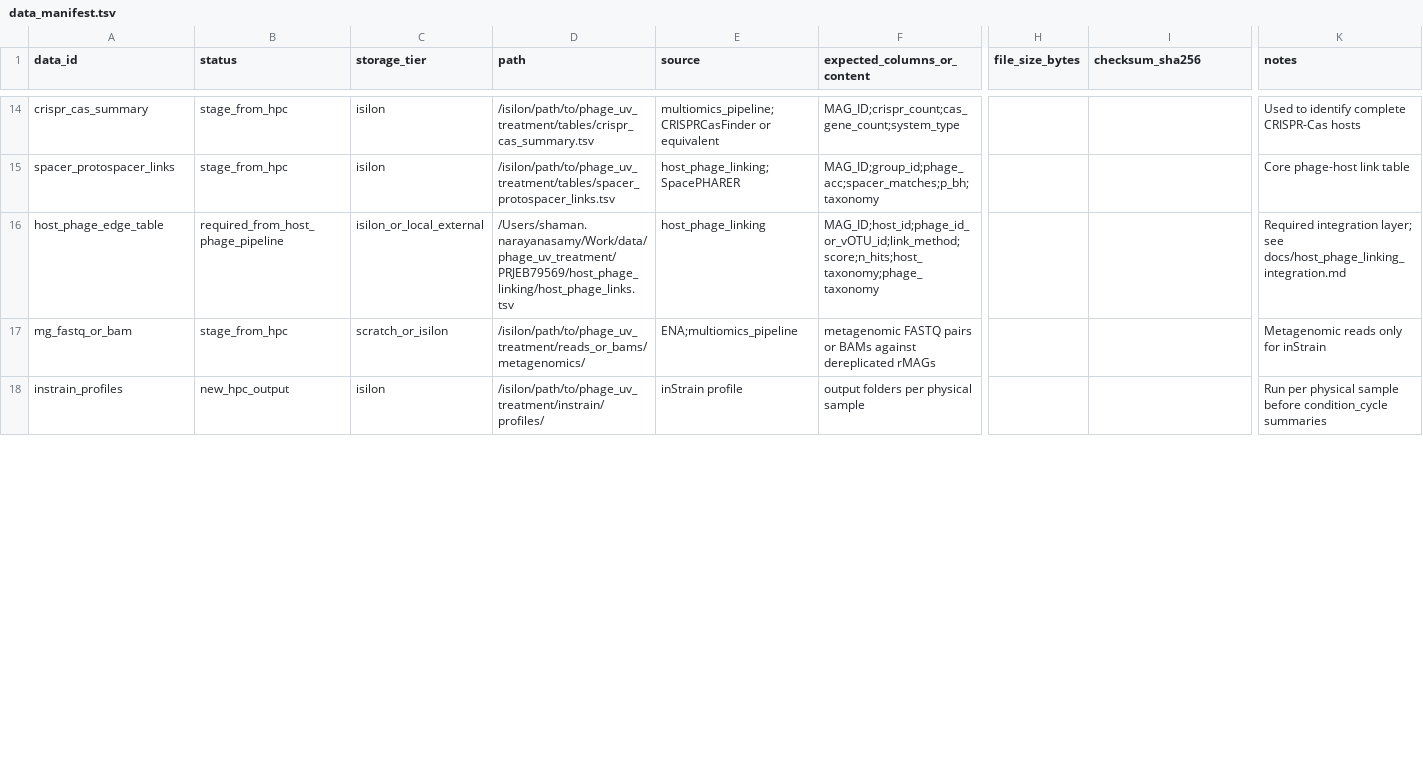
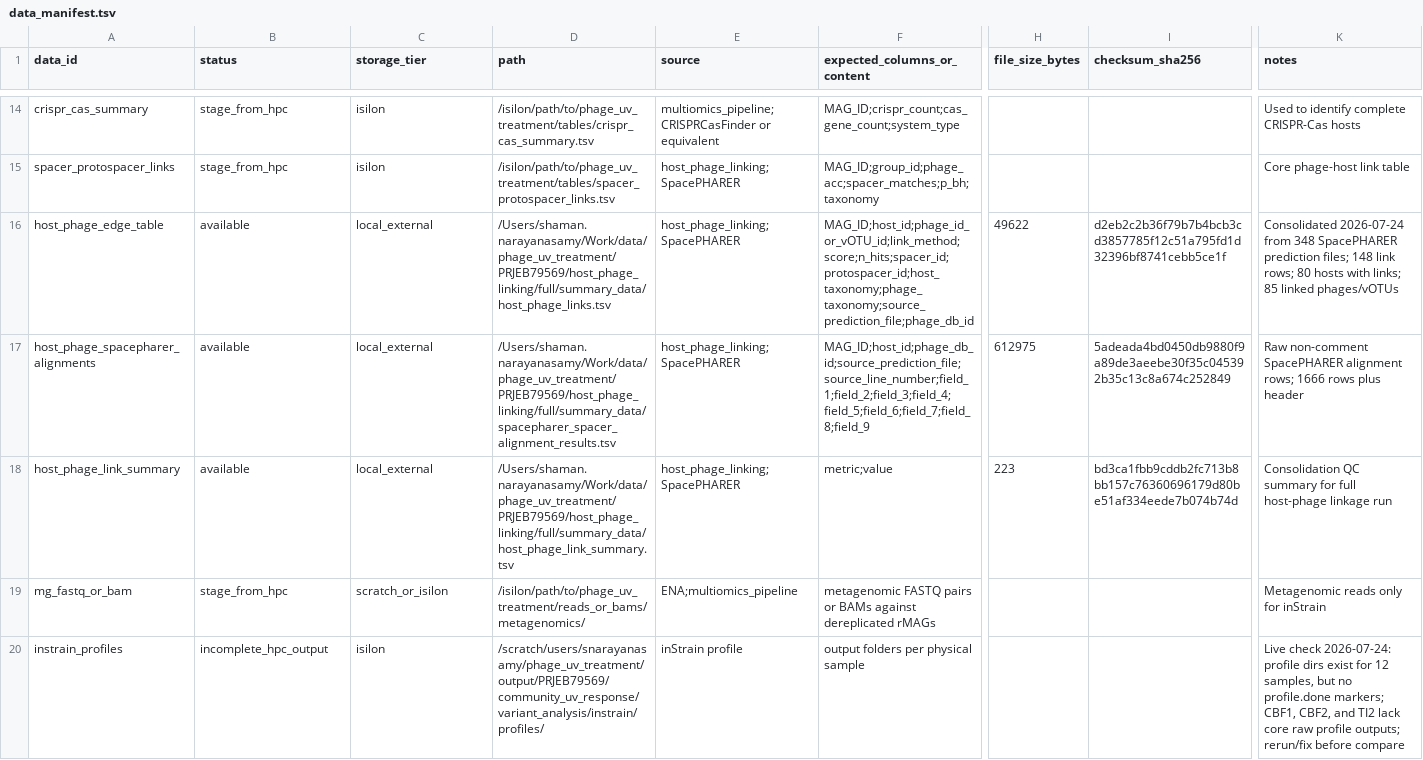
Before and after one commit to shaman-narayanasamy/phage_uv_ecology_analysis, a TSV file: manifests/data_manifest.tsv, drawn as a sheet; only a part is shown, gaps mark what is left out; addresses are those after the commit; rows hold the shown columns only; the diff covers the shown part only; the diff names each change by its address in the sheet, - before the commit and + after, or states it on an @@ line.

Commit message:
Consolidate host-phage outputs

```diff
--- a/manifests/data_manifest.tsv
+++ b/manifests/data_manifest.tsv
-B16 (status): required_from_host_phage_pipeline
+B16 (status): available
-C16 (storage_tier): isilon_or_local_external
+C16 (storage_tier): local_external
-D16 (path): /Users/shaman.narayanasamy/Work/data/phage_uv_treatment/PRJEB79569/host_phage_linking/host_phage_links.tsv
+D16 (path): /Users/shaman.narayanasamy/Work/data/phage_uv_treatment/PRJEB79569/host_phage_linking/full/summary_data/host_phage_links.tsv
-E16 (source): host_phage_linking
+E16 (source): host_phage_linking;SpacePHARER
-F16 (expected_columns_or_content): MAG_ID;host_id;phage_id_or_vOTU_id;link_method;score;n_hits;host_taxonomy;phage_taxonomy
+F16 (expected_columns_or_content): MAG_ID;host_id;phage_id_or_vOTU_id;link_method;score;n_hits;spacer_id;protospacer_id;host_taxonomy;phage_taxonomy;source_prediction_file;phage_db_id
-H16 (file_size_bytes): (empty)
+H16 (file_size_bytes): 49622
-I16 (checksum_sha256): (empty)
+I16 (checksum_sha256): d2eb2c2b36f79b7b4bcb3cd3857785f12c51a795fd1d32396bf8741cebb5ce1f
-K16 (notes): Required integration layer; see docs/host_phage_linking_integration.md
+K16 (notes): Consolidated 2026-07-24 from 348 SpacePHARER prediction files; 148 link rows; 80 hosts with links; 85 linked phages/vOTUs
+row 17: host_phage_spacepharer_alignments | available | local_external | /Users/shaman.narayanasamy/Work/data/phage_uv_treatment/PRJEB79569/host_phage_linking/full/summary_data/spacepharer_spacer_alignment_results.tsv | host_phage_linking;SpacePHARER | MAG_ID;host_id;phage_db_id;source_prediction_file;source_line_number;field_1;field_2;field_3;field_4;field_5;field_6;field_7;field_8;field_9 | 612975 | 5adeada4bd0450db9880f9a89de3aeebe30f35c045392b35c13c8a674c252849 | Raw non-comment SpacePHARER alignment rows; 1666 rows plus header
+row 18: host_phage_link_summary | available | local_external | /Users/shaman.narayanasamy/Work/data/phage_uv_treatment/PRJEB79569/host_phage_linking/full/summary_data/host_phage_link_summary.tsv | host_phage_linking;SpacePHARER | metric;value | 223 | bd3ca1fbb9cddb2fc713b8bb157c76360696179d80be51af334eede7b074b74d | Consolidation QC summary for full host-phage linkage run
-B20 (status): new_hpc_output
+B20 (status): incomplete_hpc_output
-D20 (path): /isilon/path/to/phage_uv_treatment/instrain/profiles/
+D20 (path): /scratch/users/snarayanasamy/phage_uv_treatment/output/PRJEB79569/community_uv_response/variant_analysis/instrain/profiles/
-K20 (notes): Run per physical sample before condition_cycle summaries
+K20 (notes): Live check 2026-07-24: profile dirs exist for 12 samples, but no profile.done markers; CBF1, CBF2, and TI2 lack core raw profile outputs; rerun/fix before compare
```
Also changed, not shown: 6 edited cells elsewhere in this file, manifests/cluster_curated_table_manifest.tsv, 3 other files.
